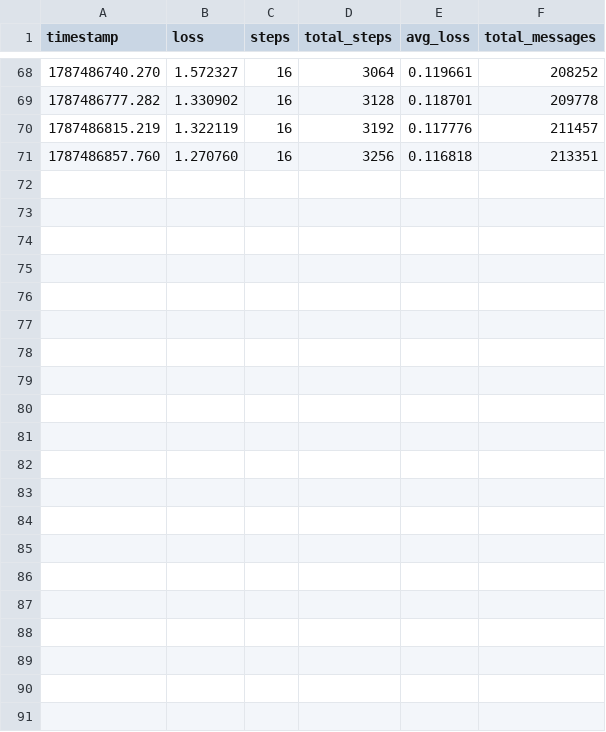
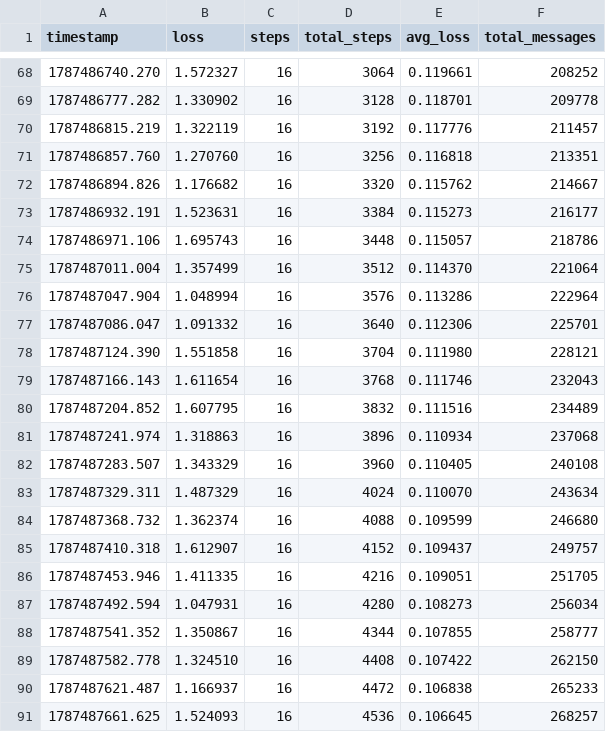
Before and after one commit to dikaofc/dikaai, a CSV file: training_history.csv, drawn as a sheet; only a part is shown, gaps mark what is left out; the diff names each change by its address in the sheet, - before the commit and + after, or states it on an @@ line.

```diff
--- a/training_history.csv
+++ b/training_history.csv
+row 72: 1787486894.826 | 1.176682 | 16 | 3320 | 0.115762 | 214667
+row 73: 1787486932.191 | 1.523631 | 16 | 3384 | 0.115273 | 216177
+row 74: 1787486971.106 | 1.695743 | 16 | 3448 | 0.115057 | 218786
+row 75: 1787487011.004 | 1.357499 | 16 | 3512 | 0.114370 | 221064
+row 76: 1787487047.904 | 1.048994 | 16 | 3576 | 0.113286 | 222964
+row 77: 1787487086.047 | 1.091332 | 16 | 3640 | 0.112306 | 225701
+row 78: 1787487124.390 | 1.551858 | 16 | 3704 | 0.111980 | 228121
+row 79: 1787487166.143 | 1.611654 | 16 | 3768 | 0.111746 | 232043
+row 80: 1787487204.852 | 1.607795 | 16 | 3832 | 0.111516 | 234489
+row 81: 1787487241.974 | 1.318863 | 16 | 3896 | 0.110934 | 237068
+row 82: 1787487283.507 | 1.343329 | 16 | 3960 | 0.110405 | 240108
+row 83: 1787487329.311 | 1.487329 | 16 | 4024 | 0.110070 | 243634
+row 84: 1787487368.732 | 1.362374 | 16 | 4088 | 0.109599 | 246680
+row 85: 1787487410.318 | 1.612907 | 16 | 4152 | 0.109437 | 249757
+row 86: 1787487453.946 | 1.411335 | 16 | 4216 | 0.109051 | 251705
+row 87: 1787487492.594 | 1.047931 | 16 | 4280 | 0.108273 | 256034
+row 88: 1787487541.352 | 1.350867 | 16 | 4344 | 0.107855 | 258777
+row 89: 1787487582.778 | 1.324510 | 16 | 4408 | 0.107422 | 262150
+row 90: 1787487621.487 | 1.166937 | 16 | 4472 | 0.106838 | 265233
+row 91: 1787487661.625 | 1.524093 | 16 | 4536 | 0.106645 | 268257
```
Also changed, not shown: 8 other files.
